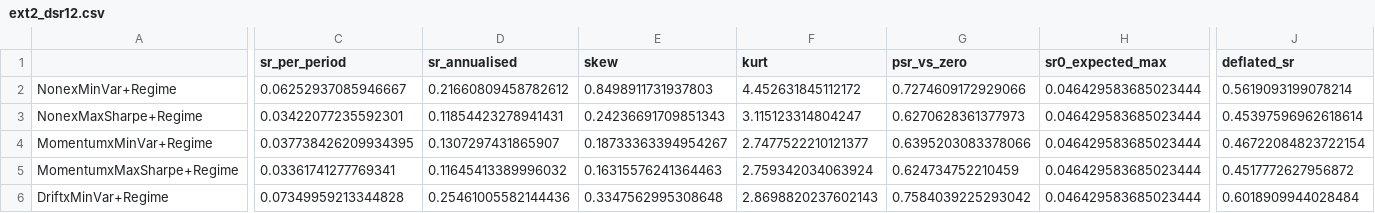
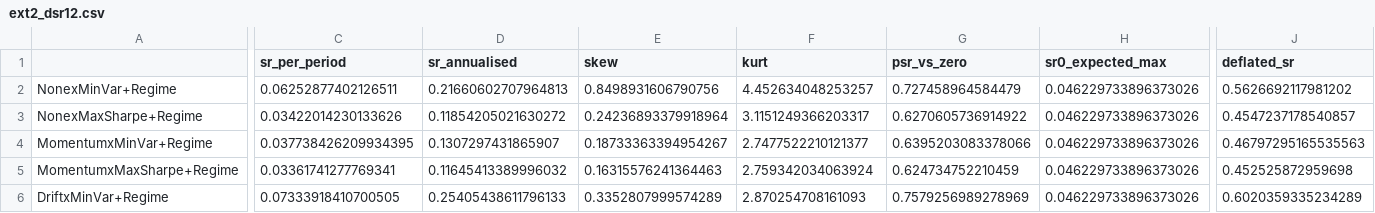
Before and after one commit to SamenSHossain/VanEck, a CSV file: reports/tables/ext2_dsr12.csv, drawn as a sheet; only a part is shown, gaps mark what is left out; the diff covers the shown part only; the diff names each change by its address in the sheet, - before the commit and + after, or states it on an @@ line.

```diff
--- a/reports/tables/ext2_dsr12.csv
+++ b/reports/tables/ext2_dsr12.csv
-C2 (sr_per_period): 0.06252937085946667
+C2 (sr_per_period): 0.06252877402126511
-D2 (sr_annualised): 0.21660809458782612
+D2 (sr_annualised): 0.21660602707964813
-E2 (skew): 0.8498911731937803
+E2 (skew): 0.8498931606790756
-F2 (kurt): 4.452631845112172
+F2 (kurt): 4.452634048253257
-G2 (psr_vs_zero): 0.7274609172929066
+G2 (psr_vs_zero): 0.727458964584479
-H2:H6 (sr0_expected_max): 0.046429583685023444
+H2:H6 (sr0_expected_max): 0.046229733896373026
-J2 (deflated_sr): 0.5619093199078214
+J2 (deflated_sr): 0.5626692117981202
-C3 (sr_per_period): 0.03422077235592301
+C3 (sr_per_period): 0.03422014230133626
-D3 (sr_annualised): 0.11854423278941431
+D3 (sr_annualised): 0.11854205021630272
-E3 (skew): 0.24236691709851343
+E3 (skew): 0.24236893379918964
-F3 (kurt): 3.115123314804247
+F3 (kurt): 3.1151249366203317
-G3 (psr_vs_zero): 0.6270628361377973
+G3 (psr_vs_zero): 0.6270605736914922
-J3 (deflated_sr): 0.45397596962618614
+J3 (deflated_sr): 0.4547237178540857
-J4 (deflated_sr): 0.46722084823722154
+J4 (deflated_sr): 0.46797295165535563
-J5 (deflated_sr): 0.4517772627956872
+J5 (deflated_sr): 0.452525872959698
-C6 (sr_per_period): 0.07349959213344828
+C6 (sr_per_period): 0.07333918410700505
-D6 (sr_annualised): 0.25461005582144436
+D6 (sr_annualised): 0.25405438611796133
-E6 (skew): 0.3347562995308648
+E6 (skew): 0.3352807999574289
-F6 (kurt): 2.8698820237602143
+F6 (kurt): 2.870254708161093
-G6 (psr_vs_zero): 0.7584039225293042
+G6 (psr_vs_zero): 0.7579256989278969
-J6 (deflated_sr): 0.6018909944028484
+J6 (deflated_sr): 0.6020359335234289
```
Also changed, not shown: 71 edited cells elsewhere in this file, reports/tables/ext1_policy_ladder.csv, reports/tables/phase2_gate3_all_strategies.csv, 29 other files.
